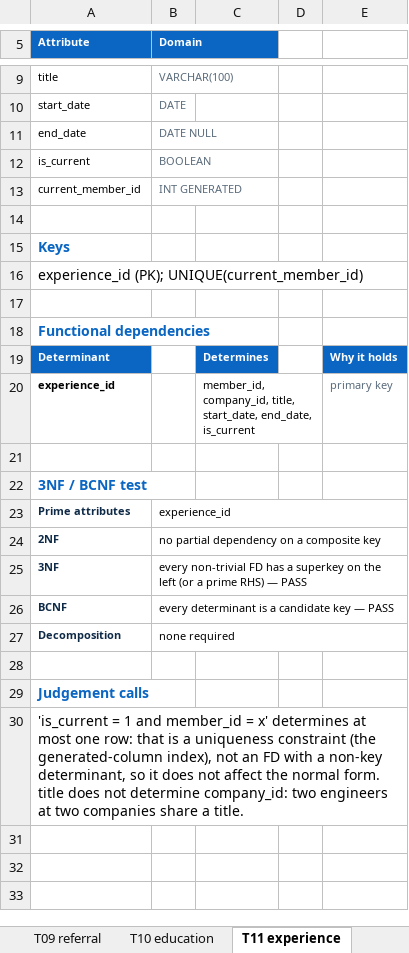
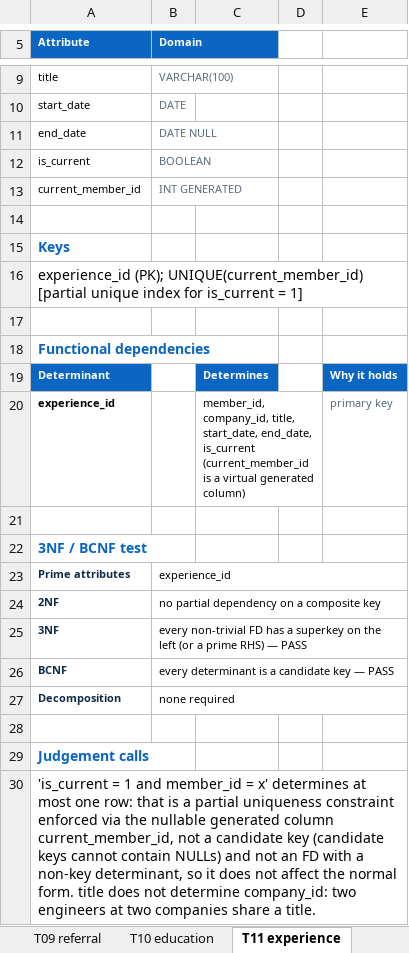
Before and after one commit to iasonutimgm/DOTE6751-Database-Projects, an Excel workbook: DOTE6751_LinkedIn/design/Normalization_Proof.xlsx, sheet T11 experience, drawn as a sheet; only a part is shown, gaps mark what is left out; values as stored, in another font and other column widths than the file's, no borders; the diff names each change by its address in the sheet, - before the commit and + after, or states it on an @@ line.

```diff
--- a/DOTE6751_LinkedIn/design/Normalization_Proof.xlsx (sheet T11 experience)
+++ b/DOTE6751_LinkedIn/design/Normalization_Proof.xlsx (sheet T11 experience)
-A16 (Attribute): …(PK); UNIQUE(current_member_id)
+A16 (Attribute): …(PK); UNIQUE(current_member_id) [partial unique index for is_current = 1]
-C20: …end_date, is_current
+C20: …end_date, is_current (current_member_id is a virtual generated column)
-A30 (Attribute): …is a uniqueness constraint (the generated-column index), not an…
+A30 (Attribute): …is a partial uniqueness constraint enforced via the nullable generated column current_member_id, not a candidate key (candidate keys cannot contain NULLs) and not an…
```
Also changed, not shown: sheet T03 job_posting, sheet Method, sheet Judgement_Calls, sheet T08 interview, sheet Summary, sheet FD_Inventory, 2 other files.
